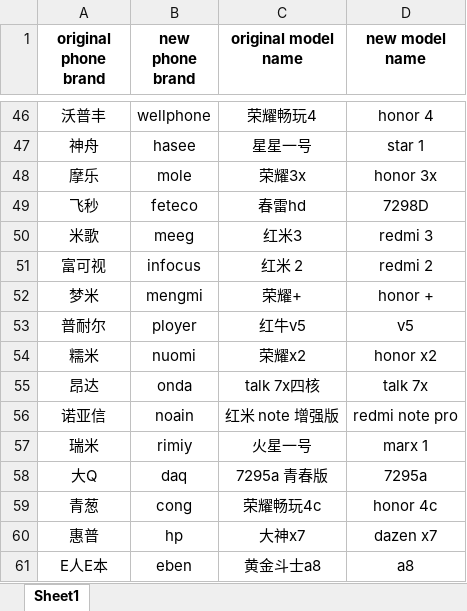
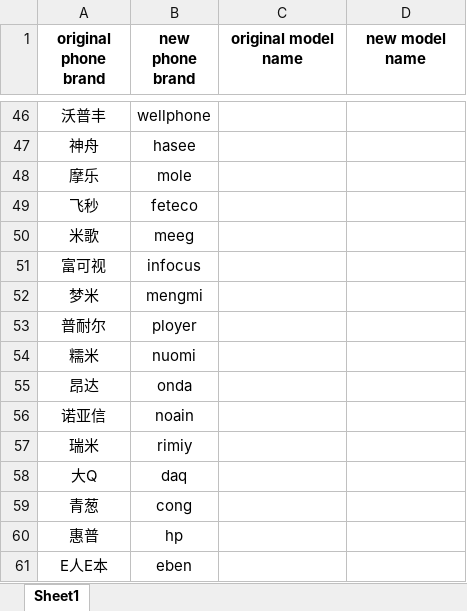
Before and after one commit to SungWAhn/MPS-Project, an Excel workbook: phone_brand translate.xlsx, sheet Sheet1, drawn as a sheet; only a part is shown, gaps mark what is left out; values as stored, in another font and other column widths than the file's, no borders; the diff covers the shown part only; the diff names each change by its address in the sheet, - before the commit and + after, or states it on an @@ line.

```diff
--- a/phone_brand translate.xlsx (sheet Sheet1)
+++ b/phone_brand translate.xlsx (sheet Sheet1)
-C46 (original model name): 荣耀畅玩4
+C46 (original model name): (empty)
-D46 (new model name): honor 4
+D46 (new model name): (empty)
-C47 (original model name): 星星一号
+C47 (original model name): (empty)
-D47 (new model name): star 1
+D47 (new model name): (empty)
-C48 (original model name): 荣耀3x
+C48 (original model name): (empty)
-D48 (new model name): honor 3x
+D48 (new model name): (empty)
-C49 (original model name): 春雷hd
+C49 (original model name): (empty)
-D49 (new model name): 7298D
+D49 (new model name): (empty)
-C50 (original model name): 红米3
+C50 (original model name): (empty)
-D50 (new model name): redmi 3
+D50 (new model name): (empty)
-C51 (original model name): 红米 2
+C51 (original model name): (empty)
-D51 (new model name): redmi 2
+D51 (new model name): (empty)
-C52 (original model name): 荣耀+
+C52 (original model name): (empty)
-D52 (new model name): honor +
+D52 (new model name): (empty)
-C53 (original model name): 红牛v5
+C53 (original model name): (empty)
-D53 (new model name): v5
+D53 (new model name): (empty)
-C54 (original model name): 荣耀x2
+C54 (original model name): (empty)
-D54 (new model name): honor x2
+D54 (new model name): (empty)
-C55 (original model name): talk 7x四核
+C55 (original model name): (empty)
-D55 (new model name): talk 7x
+D55 (new model name): (empty)
-C56 (original model name): 红米 note 增强版
+C56 (original model name): (empty)
-D56 (new model name): redmi note pro
+D56 (new model name): (empty)
-C57 (original model name): 火星一号
+C57 (original model name): (empty)
-D57 (new model name): marx 1
+D57 (new model name): (empty)
-C58 (original model name): 7295a 青春版
+C58 (original model name): (empty)
-D58 (new model name): 7295a
+D58 (new model name): (empty)
-C59 (original model name): 荣耀畅玩4c
+C59 (original model name): (empty)
-D59 (new model name): honor 4c
+D59 (new model name): (empty)
-C60 (original model name): 大神x7
+C60 (original model name): (empty)
-D60 (new model name): dazen x7
+D60 (new model name): (empty)
-C61 (original model name): 黄金斗士a8
+C61 (original model name): (empty)
-D61 (new model name): a8
+D61 (new model name): (empty)
```
Also changed, not shown: 1 added row, 1 removed row, 39 edited cells and cell formats elsewhere in this sheet.
